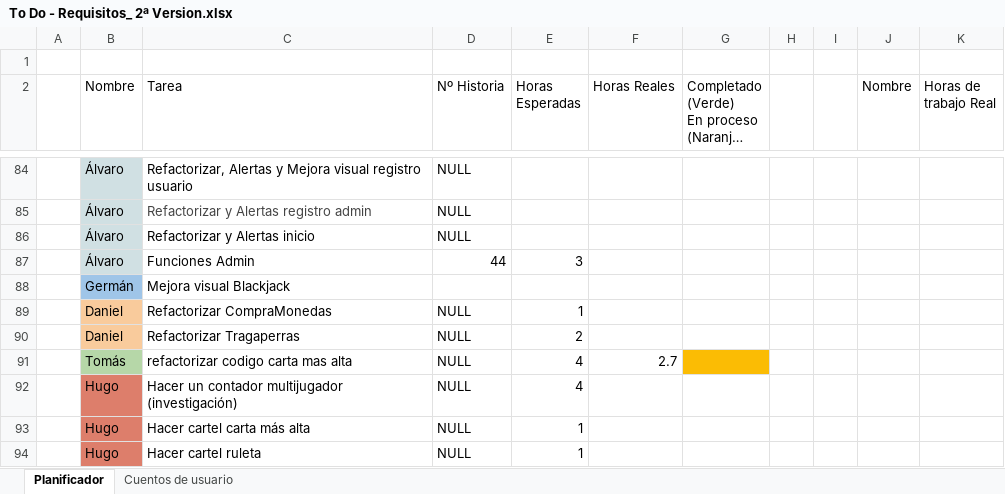
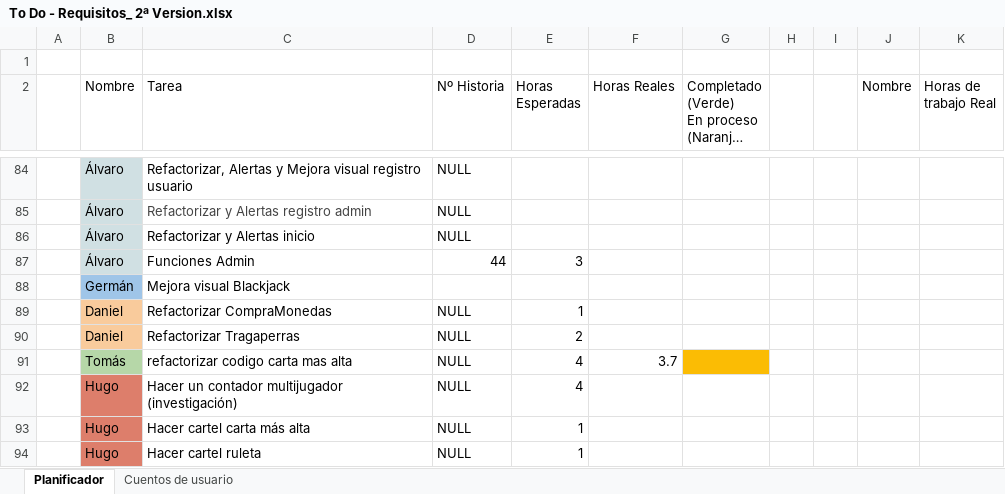
Before and after one commit to DonJuanFederico/Konguitos_Casino, an Excel workbook: Documentación/To Do - Requisitos_ 2ª Version.xlsx, sheet Planificador, drawn as a sheet; only a part is shown, gaps mark what is left out; long unchanged cells end in …; values as stored, in another font and other column widths than the file's, no borders; charts and pictures not drawn; the diff covers the shown part only; the diff names each change by its address in the sheet, - before the commit and + after, or states it on an @@ line.

```diff
--- a/Documentación/To Do - Requisitos_ 2ª Version.xlsx (sheet Planificador)
+++ b/Documentación/To Do - Requisitos_ 2ª Version.xlsx (sheet Planificador)
-F91 (Horas Reales): 2.7
+F91 (Horas Reales): 3.7
```
Also changed, not shown: 5 edited cells elsewhere in this sheet, 4 other files.
